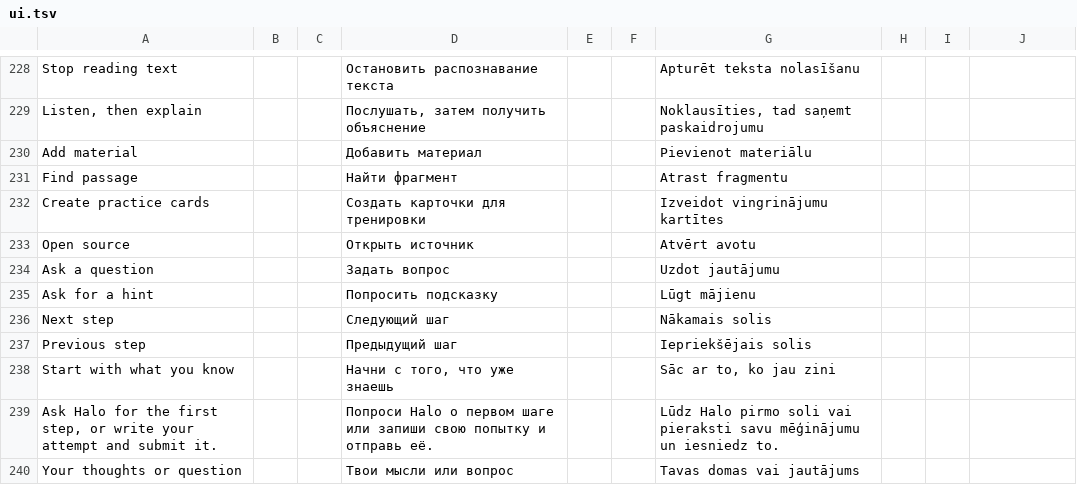
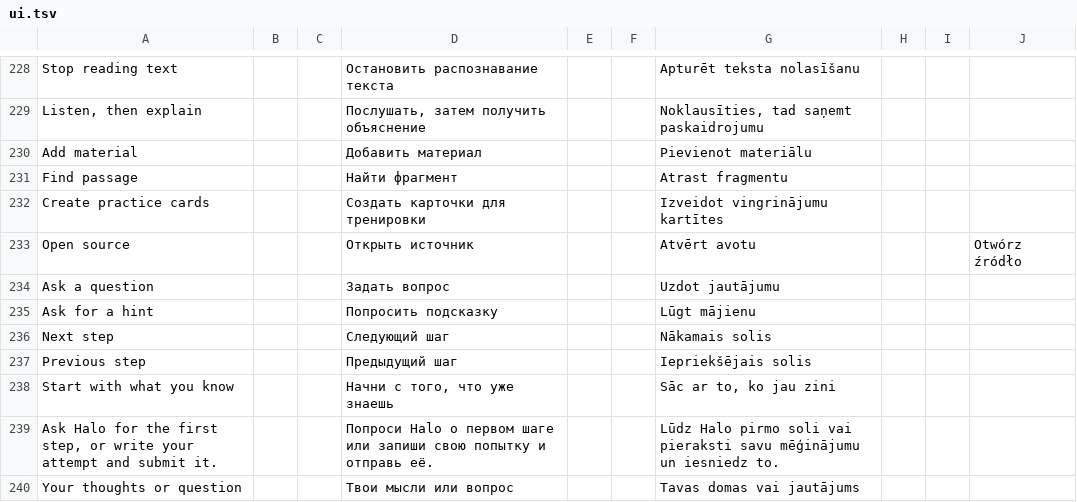
Before and after one commit to slafftrosheen/Halo, a TSV file: app/src/main/localization/ui.tsv, drawn as a sheet; only a part is shown, gaps mark what is left out.

Commit message:
Align local search empty state and Polish copy [skip ci]

```diff
--- a/app/src/main/localization/ui.tsv
+++ b/app/src/main/localization/ui.tsv
@@ -232,3 +232,3 @@ Find passage|||Найти фрагмент|||Atrast fragmentu
 Create practice cards|||Создать карточки для тренировки|||Izveidot vingrinājumu kartītes
-Open source|||Открыть источник|||Atvērt avotu
+Open source|||Открыть источник|||Atvērt avotu|||Otwórz źródło
 Ask a question|||Задать вопрос|||Uzdot jautājumu
```
Also changed, not shown: 2 other files.
